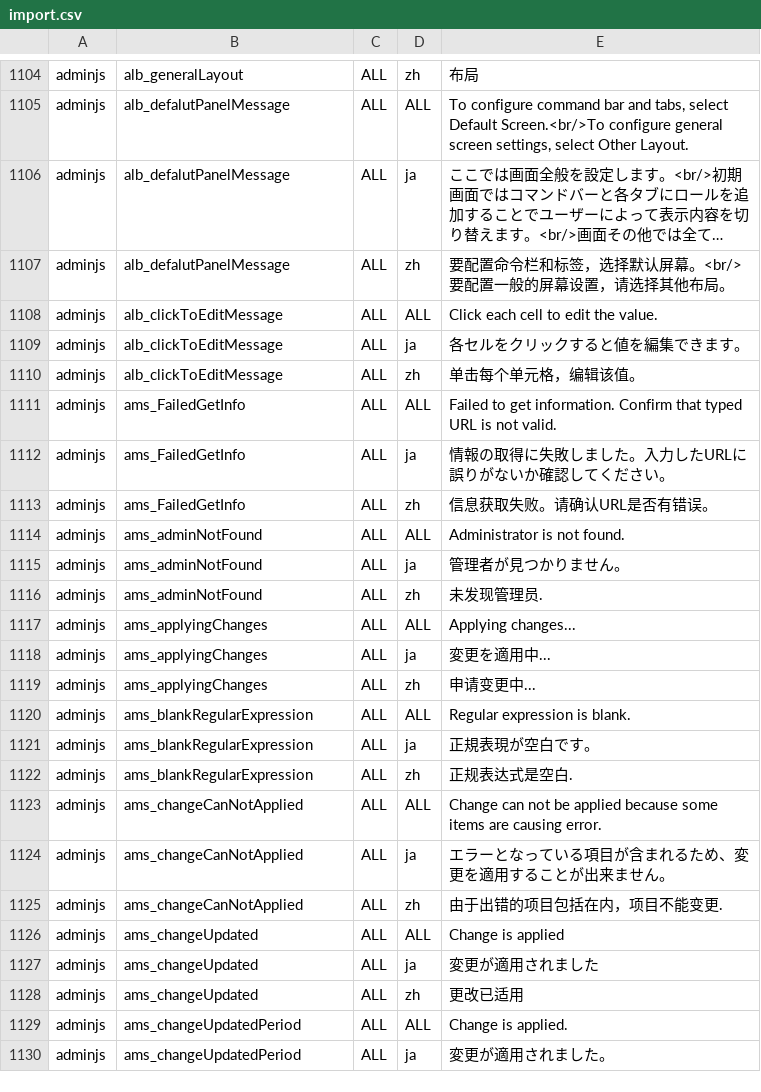
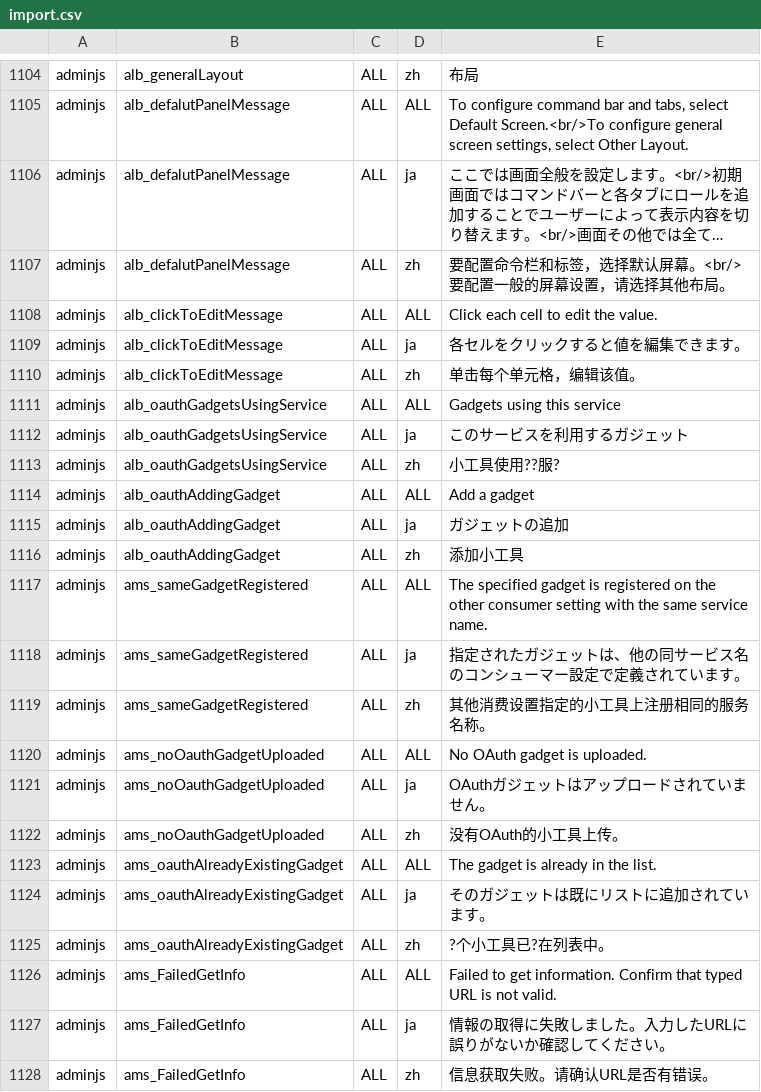
Before and after one commit to vineet0208/infoscoop, a CSV file: src/initdb/data/i18n/import.csv, drawn as a sheet; only a part is shown, gaps mark what is left out; the shorter side is filled out with more unchanged rows; long unchanged cells end in …; the diff names each change by its address in the sheet, - before the commit and + after, or states it on an @@ line.

Commit message:
Update issue 418 Enhancement of OAuth Administration page.

```diff
--- a/src/initdb/data/i18n/import.csv
+++ b/src/initdb/data/i18n/import.csv
+row 1111: adminjs | alb_oauthGadgetsUsingService | ALL | ALL | Gadgets using this service
+row 1112: adminjs | alb_oauthGadgetsUsingService | ALL | ja | このサービスを利用するガジェット
+row 1113: adminjs | alb_oauthGadgetsUsingService | ALL | zh | 小工具使用??服?
+row 1114: adminjs | alb_oauthAddingGadget | ALL | ALL | Add a gadget
+row 1115: adminjs | alb_oauthAddingGadget | ALL | ja | ガジェットの追加
+row 1116: adminjs | alb_oauthAddingGadget | ALL | zh | 添加小工具
+row 1117: adminjs | ams_sameGadgetRegistered | ALL | ALL | The specified gadget is registered on the other consumer setting with the same service name.
+row 1118: adminjs | ams_sameGadgetRegistered | ALL | ja | 指定されたガジェットは、他の同サービス名のコンシューマー設定で定義されています。
+row 1119: adminjs | ams_sameGadgetRegistered | ALL | zh | 其他消费设置指定的小工具上注册相同的服务名称。
+row 1120: adminjs | ams_noOauthGadgetUploaded | ALL | ALL | No OAuth gadget is uploaded.
+row 1121: adminjs | ams_noOauthGadgetUploaded | ALL | ja | OAuthガジェットはアップロードされていません。
+row 1122: adminjs | ams_noOauthGadgetUploaded | ALL | zh | 没有OAuth的小工具上传。
+row 1123: adminjs | ams_oauthAlreadyExistingGadget | ALL | ALL | The gadget is already in the list.
+row 1124: adminjs | ams_oauthAlreadyExistingGadget | ALL | ja | そのガジェットは既にリストに追加されています。
+row 1125: adminjs | ams_oauthAlreadyExistingGadget | ALL | zh | ?个小工具已?在列表中。
```
Also changed, not shown: 2 other files.
